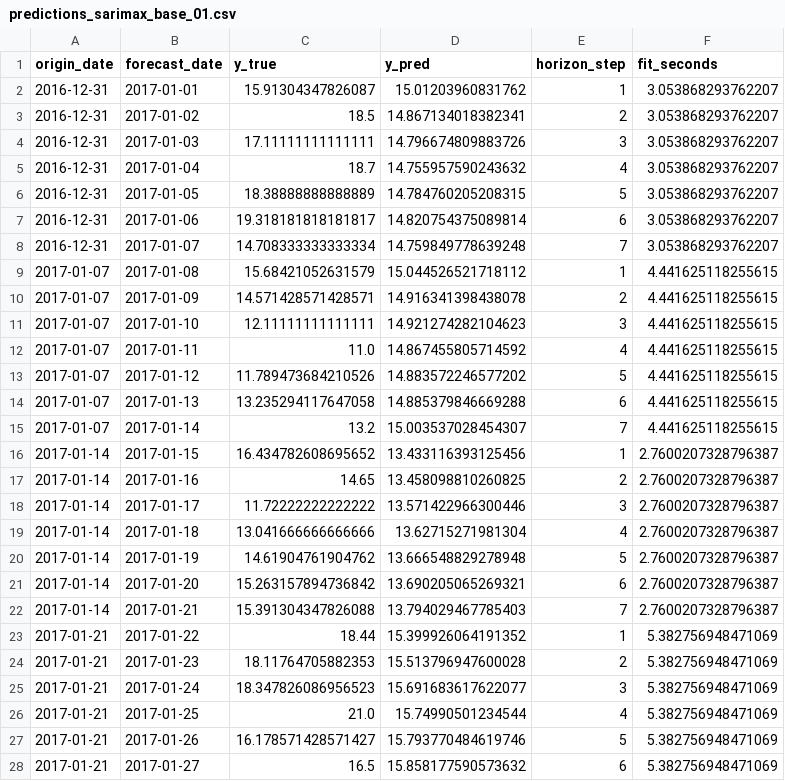
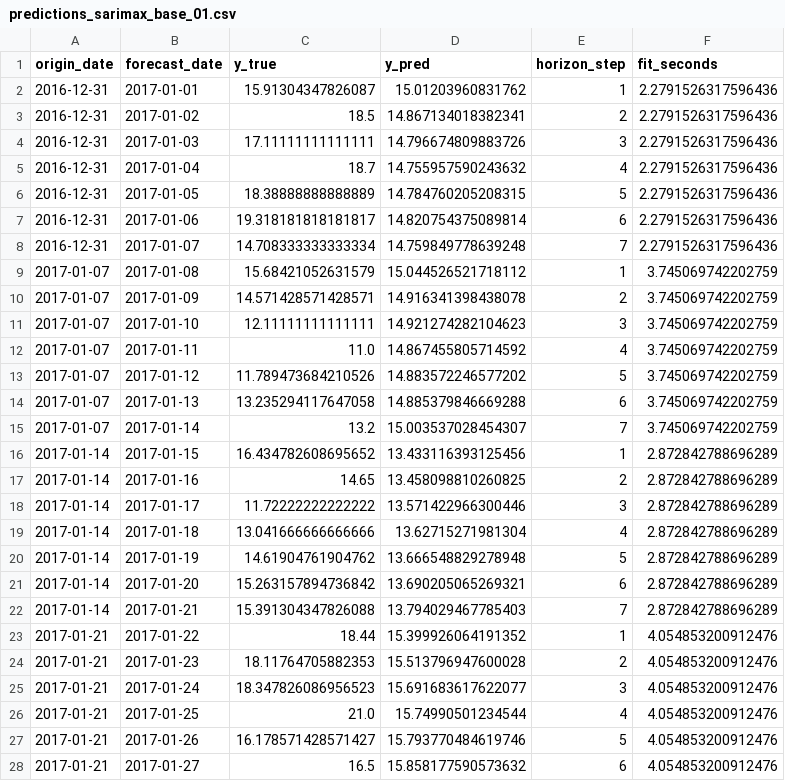
Before and after one commit to Gueguelas/series-forecasting, a CSV file: data/base_01/predictions_sarimax_base_01.csv, drawn as a sheet; only a part is shown; the diff covers the shown part only.

```diff
--- a/data/base_01/predictions_sarimax_base_01.csv
+++ b/data/base_01/predictions_sarimax_base_01.csv
@@ -1,28 +1,28 @@
 origin_date,forecast_date,y_true,y_pred,horizon_step,fit_seconds
-2016-12-31,2017-01-01,15.91304347826087,15.01203960831762,1,3.053868293762207
-2016-12-31,2017-01-02,18.5,14.867134018382341,2,3.053868293762207
-2016-12-31,2017-01-03,17.11111111111111,14.796674809883726,3,3.053868293762207
-2016-12-31,2017-01-04,18.7,14.755957590243632,4,3.053868293762207
-2016-12-31,2017-01-05,18.38888888888889,14.784760205208315,5,3.053868293762207
-2016-12-31,2017-01-06,19.318181818181817,14.820754375089814,6,3.053868293762207
-2016-12-31,2017-01-07,14.708333333333334,14.759849778639248,7,3.053868293762207
-2017-01-07,2017-01-08,15.68421052631579,15.044526521718112,1,4.441625118255615
-2017-01-07,2017-01-09,14.571428571428571,14.916341398438078,2,4.441625118255615
-2017-01-07,2017-01-10,12.11111111111111,14.921274282104623,3,4.441625118255615
-2017-01-07,2017-01-11,11.0,14.867455805714592,4,4.441625118255615
-2017-01-07,2017-01-12,11.789473684210526,14.883572246577202,5,4.441625118255615
-2017-01-07,2017-01-13,13.235294117647058,14.885379846669288,6,4.441625118255615
-2017-01-07,2017-01-14,13.2,15.003537028454307,7,4.441625118255615
-2017-01-14,2017-01-15,16.434782608695652,13.433116393125456,1,2.7600207328796387
-2017-01-14,2017-01-16,14.65,13.458098810260825,2,2.7600207328796387
-2017-01-14,2017-01-17,11.72222222222222,13.571422966300446,3,2.7600207328796387
-2017-01-14,2017-01-18,13.041666666666666,13.62715271981304,4,2.7600207328796387
-2017-01-14,2017-01-19,14.61904761904762,13.666548829278948,5,2.7600207328796387
-2017-01-14,2017-01-20,15.263157894736842,13.690205065269321,6,2.7600207328796387
-2017-01-14,2017-01-21,15.391304347826088,13.794029467785403,7,2.7600207328796387
-2017-01-21,2017-01-22,18.44,15.399926064191352,1,5.382756948471069
-2017-01-21,2017-01-23,18.11764705882353,15.513796947600028,2,5.382756948471069
-2017-01-21,2017-01-24,18.347826086956523,15.691683617622077,3,5.382756948471069
-2017-01-21,2017-01-25,21.0,15.74990501234544,4,5.382756948471069
-2017-01-21,2017-01-26,16.178571428571427,15.793770484619746,5,5.382756948471069
-2017-01-21,2017-01-27,16.5,15.858177590573632,6,5.382756948471069
+2016-12-31,2017-01-01,15.91304347826087,15.01203960831762,1,2.2791526317596436
+2016-12-31,2017-01-02,18.5,14.867134018382341,2,2.2791526317596436
+2016-12-31,2017-01-03,17.11111111111111,14.796674809883726,3,2.2791526317596436
+2016-12-31,2017-01-04,18.7,14.755957590243632,4,2.2791526317596436
+2016-12-31,2017-01-05,18.38888888888889,14.784760205208315,5,2.2791526317596436
+2016-12-31,2017-01-06,19.318181818181817,14.820754375089814,6,2.2791526317596436
+2016-12-31,2017-01-07,14.708333333333334,14.759849778639248,7,2.2791526317596436
+2017-01-07,2017-01-08,15.68421052631579,15.044526521718112,1,3.745069742202759
+2017-01-07,2017-01-09,14.571428571428571,14.916341398438078,2,3.745069742202759
+2017-01-07,2017-01-10,12.11111111111111,14.921274282104623,3,3.745069742202759
+2017-01-07,2017-01-11,11.0,14.867455805714592,4,3.745069742202759
+2017-01-07,2017-01-12,11.789473684210526,14.883572246577202,5,3.745069742202759
+2017-01-07,2017-01-13,13.235294117647058,14.885379846669288,6,3.745069742202759
+2017-01-07,2017-01-14,13.2,15.003537028454307,7,3.745069742202759
+2017-01-14,2017-01-15,16.434782608695652,13.433116393125456,1,2.872842788696289
+2017-01-14,2017-01-16,14.65,13.458098810260825,2,2.872842788696289
+2017-01-14,2017-01-17,11.72222222222222,13.571422966300446,3,2.872842788696289
+2017-01-14,2017-01-18,13.041666666666666,13.62715271981304,4,2.872842788696289
+2017-01-14,2017-01-19,14.61904761904762,13.666548829278948,5,2.872842788696289
+2017-01-14,2017-01-20,15.263157894736842,13.690205065269321,6,2.872842788696289
+2017-01-14,2017-01-21,15.391304347826088,13.794029467785403,7,2.872842788696289
+2017-01-21,2017-01-22,18.44,15.399926064191352,1,4.054853200912476
+2017-01-21,2017-01-23,18.11764705882353,15.513796947600028,2,4.054853200912476
+2017-01-21,2017-01-24,18.347826086956523,15.691683617622077,3,4.054853200912476
+2017-01-21,2017-01-25,21.0,15.74990501234544,4,4.054853200912476
+2017-01-21,2017-01-26,16.178571428571427,15.793770484619746,5,4.054853200912476
+2017-01-21,2017-01-27,16.5,15.858177590573632,6,4.054853200912476
```
Also changed, not shown: 85 edited cells elsewhere in this file, data/base_01/execution_time_base_01.csv, data/base_01/predictions_elastic_net_base_01.csv, 8 other files.
